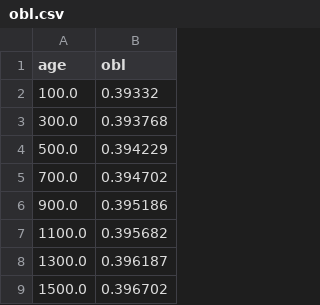
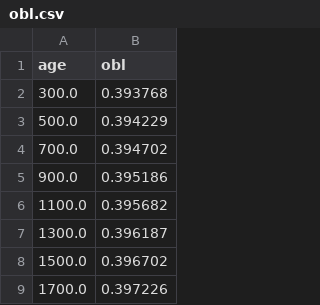
Before and after one commit to Peisong-Zheng/Inso_LGMR, a CSV file: inso_data/obl.csv, drawn as a sheet; only a part is shown; the shorter side is filled out with more unchanged rows; the diff names each change by its address in the sheet, - before the commit and + after, or states it on an @@ line.

```diff
--- a/inso_data/obl.csv
+++ b/inso_data/obl.csv
-row 2: 100.0 | 0.39332
```
Also changed, not shown: inso_data/co2.csv, inso_data/pre.csv, 3 other files.
